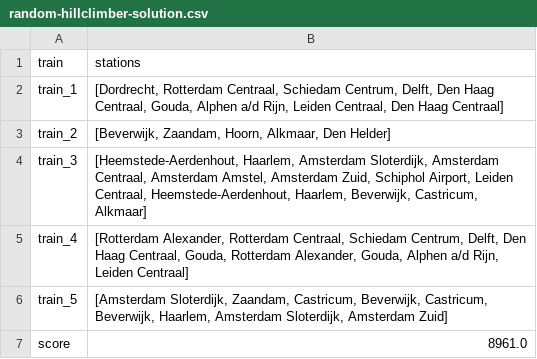
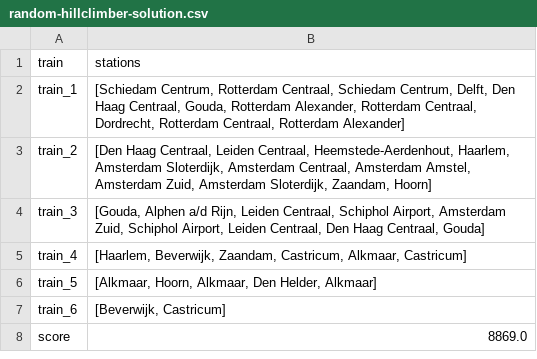
Before and after one commit to LKprog/bonsai, a CSV file: output/Holland/random-hillclimber-solution.csv, drawn as a sheet.

```diff
--- a/output/Holland/random-hillclimber-solution.csv
+++ b/output/Holland/random-hillclimber-solution.csv
@@ -1,7 +1,8 @@
 train,stations
-train_1,"[Dordrecht, Rotterdam Centraal, Schiedam Centrum, Delft, Den Haag Centraal, Gouda, Alphen a/d Rijn, Leiden Centraal, Den Haag Centraal]"
-train_2,"[Beverwijk, Zaandam, Hoorn, Alkmaar, Den Helder]"
-train_3,"[Heemstede-Aerdenhout, Haarlem, Amsterdam Sloterdijk, Amsterdam Centraal, Amsterdam Amstel, Amsterdam Zuid, Schiphol Airport, Leiden Centraal, Heemstede-Aerdenhout, Haarlem, Beverwijk, Castricum, Alkmaar]"
-train_4,"[Rotterdam Alexander, Rotterdam Centraal, Schiedam Centrum, Delft, Den Haag Centraal, Gouda, Rotterdam Alexander, Gouda, Alphen a/d Rijn, Leiden Centraal]"
-train_5,"[Amsterdam Sloterdijk, Zaandam, Castricum, Beverwijk, Castricum, Beverwijk, Haarlem, Amsterdam Sloterdijk, Amsterdam Zuid]"
-score,8961.0
+train_1,"[Schiedam Centrum, Rotterdam Centraal, Schiedam Centrum, Delft, Den Haag Centraal, Gouda, Rotterdam Alexander, Rotterdam Centraal, Dordrecht, Rotterdam Centraal, Rotterdam Alexander]"
+train_2,"[Den Haag Centraal, Leiden Centraal, Heemstede-Aerdenhout, Haarlem, Amsterdam Sloterdijk, Amsterdam Centraal, Amsterdam Amstel, Amsterdam Zuid, Amsterdam Sloterdijk, Zaandam, Hoorn]"
+train_3,"[Gouda, Alphen a/d Rijn, Leiden Centraal, Schiphol Airport, Amsterdam Zuid, Schiphol Airport, Leiden Centraal, Den Haag Centraal, Gouda]"
+train_4,"[Haarlem, Beverwijk, Zaandam, Castricum, Alkmaar, Castricum]"
+train_5,"[Alkmaar, Hoorn, Alkmaar, Den Helder, Alkmaar]"
+train_6,"[Beverwijk, Castricum]"
+score,8869.0
```
Also changed, not shown: output/Holland/depthfirst-solution.csv, output/Holland/greedy-hillclimber-solution.csv, 23 other files.
